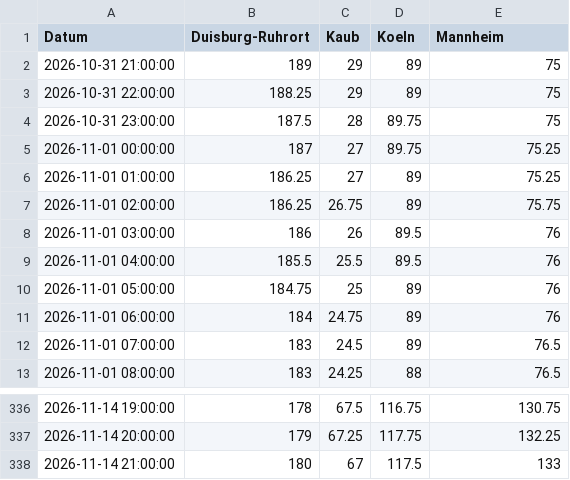
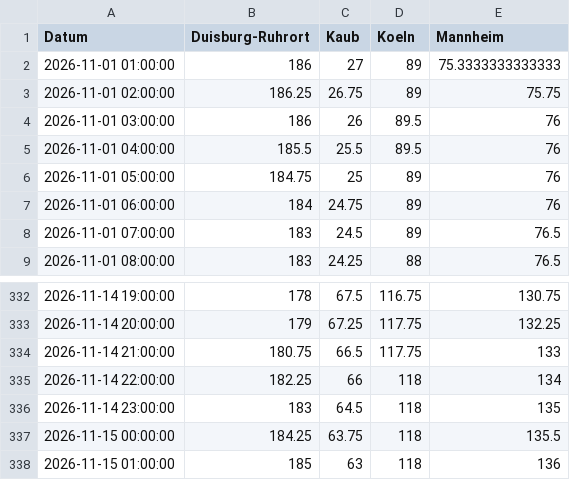
Before and after one commit to robjrentrop/pegelstaende_rhein, a CSV file: pegelstaende_datawrapper.csv, drawn as a sheet; only a part is shown, gaps mark what is left out.

```diff
--- a/pegelstaende_datawrapper.csv
+++ b/pegelstaende_datawrapper.csv
@@ -1,7 +1,3 @@
 "Datum","Duisburg-Ruhrort","Kaub","Koeln","Mannheim"
-"2026-10-31 21:00:00",189,29,89,75
-"2026-10-31 22:00:00",188.25,29,89,75
-"2026-10-31 23:00:00",187.5,28,89.75,75
-"2026-11-01 00:00:00",187,27,89.75,75.25
-"2026-11-01 01:00:00",186.25,27,89,75.25
+"2026-11-01 01:00:00",186,27,89,75.3333333333333
 "2026-11-01 02:00:00",186.25,26.75,89,75.75
@@ -337,2 +333,6 @@
 "2026-11-14 20:00:00",179,67.25,117.75,132.25
-"2026-11-14 21:00:00",180,67,117.5,133
+"2026-11-14 21:00:00",180.75,66.5,117.75,133
+"2026-11-14 22:00:00",182.25,66,118,134
+"2026-11-14 23:00:00",183,64.5,118,135
+"2026-11-15 00:00:00",184.25,63.75,118,135.5
+"2026-11-15 01:00:00",185,63,118,136
```
